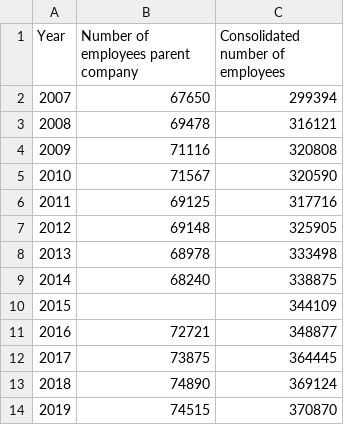
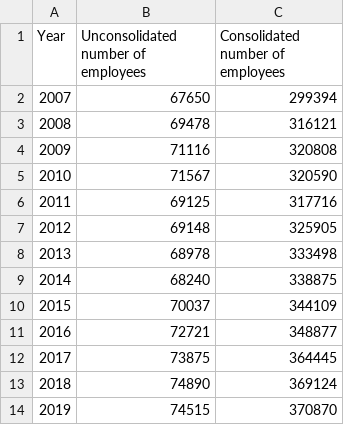
Before and after one commit to karl-johan-grahn/toyota-analysis, a CSV file: data/toyota_number_of_employees.csv, drawn as a sheet.

Commit message:
2015 data

```diff
--- a/data/toyota_number_of_employees.csv
+++ b/data/toyota_number_of_employees.csv
@@ -1,2 +1,2 @@
-Year,Number of employees parent company,Consolidated number of employees
+Year,Unconsolidated number of employees,Consolidated number of employees
 2007,67650,299394
@@ -9,3 +9,3 @@ Year,Number of employees parent company,Consolidated number of employees
 2014,68240,338875
-2015,,344109
+2015,70037,344109
 2016,72721,348877
```
Also changed, not shown: 1 other file.
